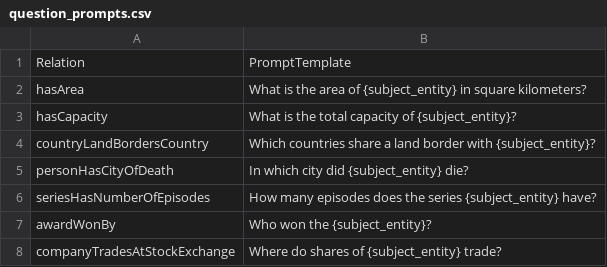
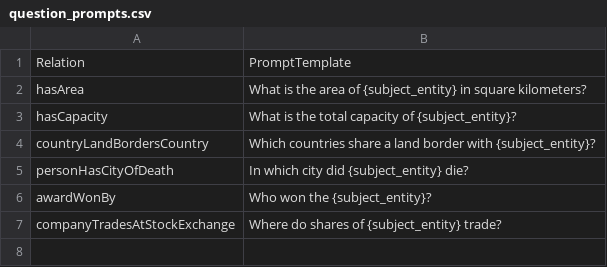
Before and after one commit to madalinmdv/akbc-2026, a CSV file: prompt_templates/question_prompts.csv, drawn as a sheet.

```diff
--- a/prompt_templates/question_prompts.csv
+++ b/prompt_templates/question_prompts.csv
@@ -5,3 +5,2 @@ countryLandBordersCountry,Which countries share a land border with {subject_enti
 personHasCityOfDeath,In which city did {subject_entity} die?
-seriesHasNumberOfEpisodes,How many episodes does the series {subject_entity} have?
 awardWonBy,Who won the {subject_entity}?
```
Also changed, not shown: prompt_templates/masked_prompts.csv, 14 other files.
